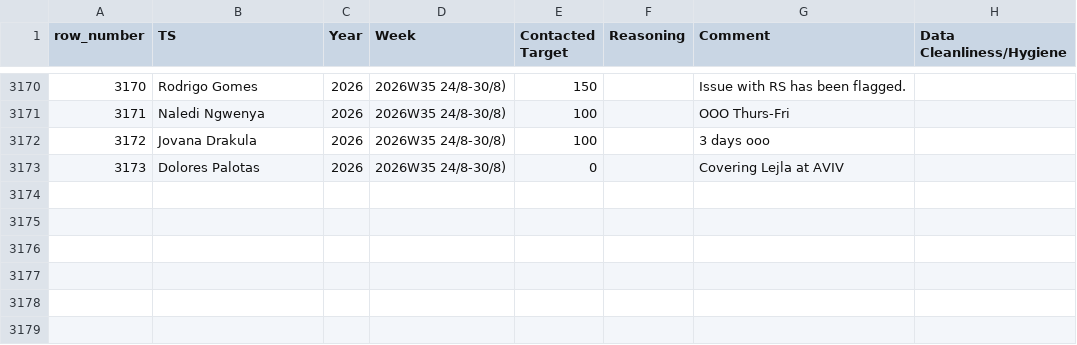
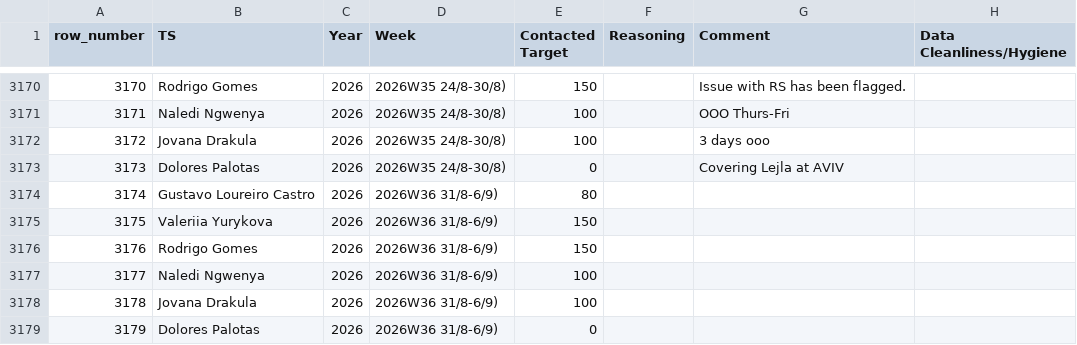
Before and after one commit to bark8922/tribe-recruiting, a CSV file: wbr_static/wbr_ts_weekly.csv, drawn as a sheet; only a part is shown, gaps mark what is left out; the diff names each change by its address in the sheet, - before the commit and + after, or states it on an @@ line.

Commit message:
chore: sync TS Weekly 2026-09-01

```diff
--- a/wbr_static/wbr_ts_weekly.csv
+++ b/wbr_static/wbr_ts_weekly.csv
+row 3174: 3174 | Gustavo Loureiro Castro | 2026 | 2026W36 31/8-6/9) | 80
+row 3175: 3175 | Valeriia Yurykova | 2026 | 2026W36 31/8-6/9) | 150
+row 3176: 3176 | Rodrigo Gomes | 2026 | 2026W36 31/8-6/9) | 150
+row 3177: 3177 | Naledi Ngwenya | 2026 | 2026W36 31/8-6/9) | 100
+row 3178: 3178 | Jovana Drakula | 2026 | 2026W36 31/8-6/9) | 100
+row 3179: 3179 | Dolores Palotas | 2026 | 2026W36 31/8-6/9) | 0
```
